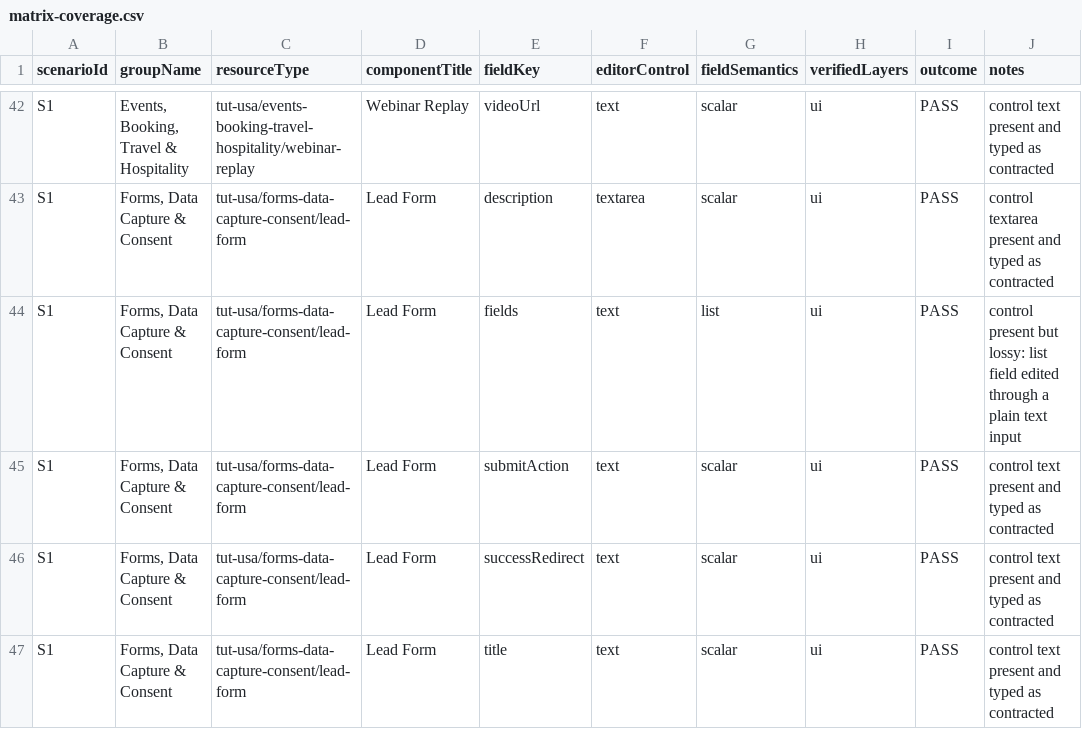
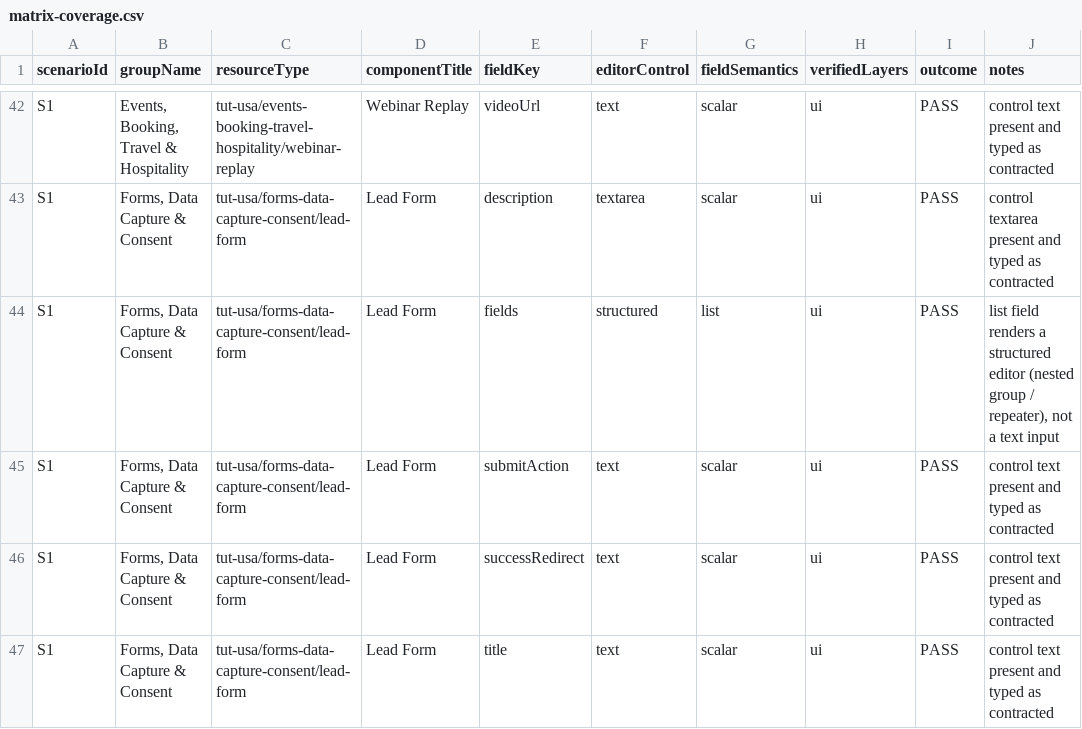
Before and after one commit to stgreenrecords/FlexCMS, a CSV file: df/artifacts/REB-19/devops/matrix-coverage.csv, drawn as a sheet; only a part is shown, gaps mark what is left out; the diff covers the shown part only.

```diff
--- a/df/artifacts/REB-19/devops/matrix-coverage.csv
+++ b/df/artifacts/REB-19/devops/matrix-coverage.csv
@@ -43,3 +43,3 @@ S1,"Events, Booking, Travel & Hospitality",tut-usa/events-booking-travel-hospita
 S1,"Forms, Data Capture & Consent",tut-usa/forms-data-capture-consent/lead-form,Lead Form,description,textarea,scalar,ui,PASS,control textarea present and typed as contracted
-S1,"Forms, Data Capture & Consent",tut-usa/forms-data-capture-consent/lead-form,Lead Form,fields,text,list,ui,PASS,control present but lossy: list field edited through a plain text input
+S1,"Forms, Data Capture & Consent",tut-usa/forms-data-capture-consent/lead-form,Lead Form,fields,structured,list,ui,PASS,"list field renders a structured editor (nested group / repeater), not a text input"
 S1,"Forms, Data Capture & Consent",tut-usa/forms-data-capture-consent/lead-form,Lead Form,submitAction,text,scalar,ui,PASS,control text present and typed as contracted
```
Also changed, not shown: 19 edited cells elsewhere in this file, df/artifacts/REB-20/devops/publishing-operation-matrix.csv, df/artifacts/REB-26/devops/component-editing-matrix.csv, 55 other files.
